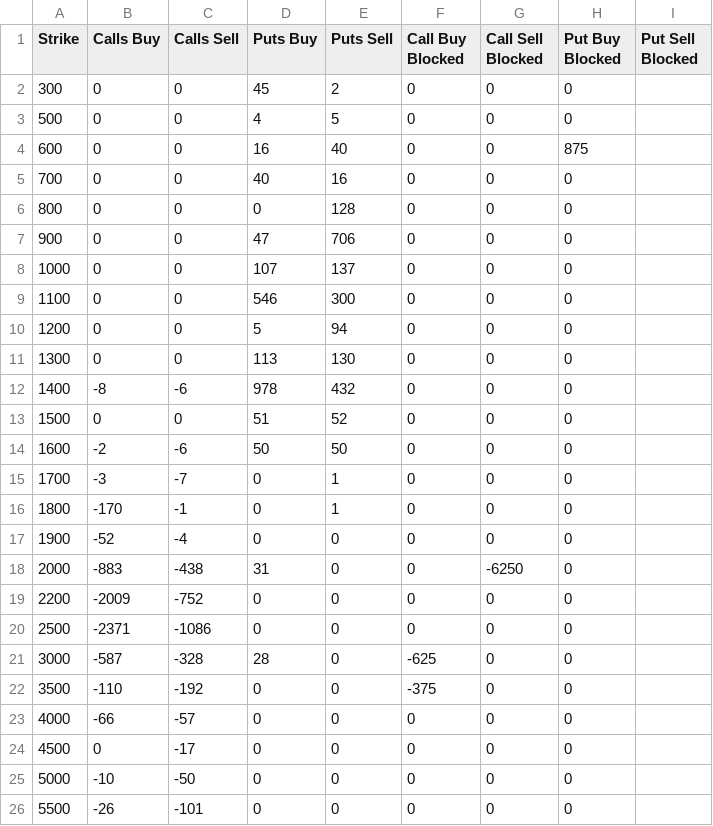
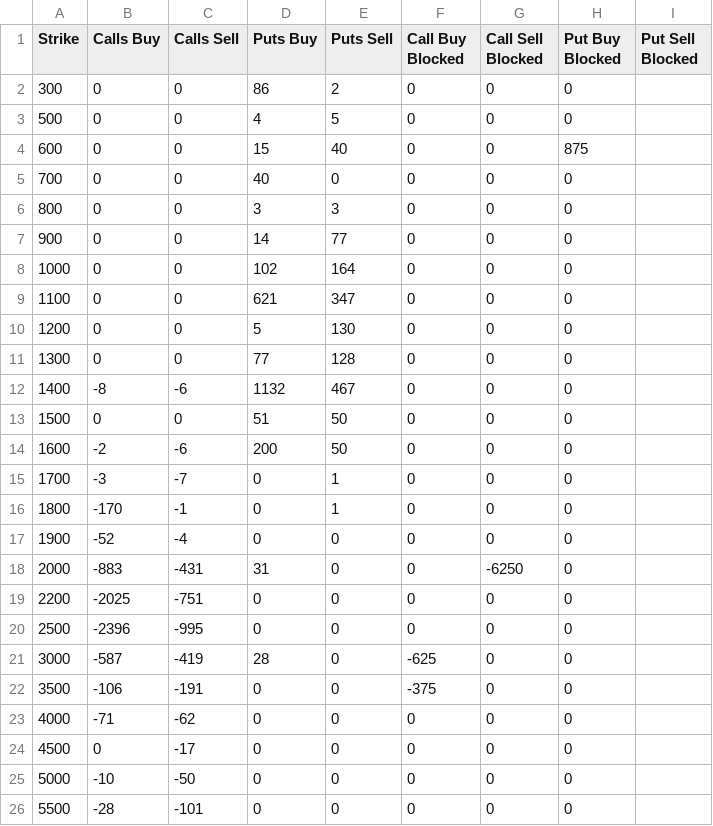
Before and after one commit to gmurra11/trading, a CSV file: data-quarterly/daily/LVT-WEEKLY-29SEP23.csv, drawn as a sheet.

```diff
--- a/data-quarterly/daily/LVT-WEEKLY-29SEP23.csv
+++ b/data-quarterly/daily/LVT-WEEKLY-29SEP23.csv
@@ -1,15 +1,15 @@
 "Strike","Calls Buy","Calls Sell","Puts Buy","Puts Sell","Call Buy Blocked","Call Sell Blocked","Put Buy Blocked","Put Sell Blocked"
-"300",0,0,45,2,0,0,0,
+"300",0,0,86,2,0,0,0,
 "500",0,0,4,5,0,0,0,
-"600",0,0,16,40,0,0,875,
-"700",0,0,40,16,0,0,0,
-"800",0,0,0,128,0,0,0,
-"900",0,0,47,706,0,0,0,
-"1000",0,0,107,137,0,0,0,
-"1100",0,0,546,300,0,0,0,
-"1200",0,0,5,94,0,0,0,
-"1300",0,0,113,130,0,0,0,
-"1400",-8,-6,978,432,0,0,0,
-"1500",0,0,51,52,0,0,0,
-"1600",-2,-6,50,50,0,0,0,
+"600",0,0,15,40,0,0,875,
+"700",0,0,40,0,0,0,0,
+"800",0,0,3,3,0,0,0,
+"900",0,0,14,77,0,0,0,
+"1000",0,0,102,164,0,0,0,
+"1100",0,0,621,347,0,0,0,
+"1200",0,0,5,130,0,0,0,
+"1300",0,0,77,128,0,0,0,
+"1400",-8,-6,1132,467,0,0,0,
+"1500",0,0,51,50,0,0,0,
+"1600",-2,-6,200,50,0,0,0,
 "1700",-3,-7,0,1,0,0,0,
@@ -17,10 +17,10 @@
 "1900",-52,-4,0,0,0,0,0,
-"2000",-883,-438,31,0,0,-6250,0,
-"2200",-2009,-752,0,0,0,0,0,
-"2500",-2371,-1086,0,0,0,0,0,
-"3000",-587,-328,28,0,-625,0,0,
-"3500",-110,-192,0,0,-375,0,0,
-"4000",-66,-57,0,0,0,0,0,
+"2000",-883,-431,31,0,0,-6250,0,
+"2200",-2025,-751,0,0,0,0,0,
+"2500",-2396,-995,0,0,0,0,0,
+"3000",-587,-419,28,0,-625,0,0,
+"3500",-106,-191,0,0,-375,0,0,
+"4000",-71,-62,0,0,0,0,0,
 "4500",0,-17,0,0,0,0,0,
 "5000",-10,-50,0,0,0,0,0,
-"5500",-26,-101,0,0,0,0,0,
+"5500",-28,-101,0,0,0,0,0,
```
Also changed, not shown: data-quarterly/daily/LVT-MONTHLY-30JUN23.csv, 25 other files.
